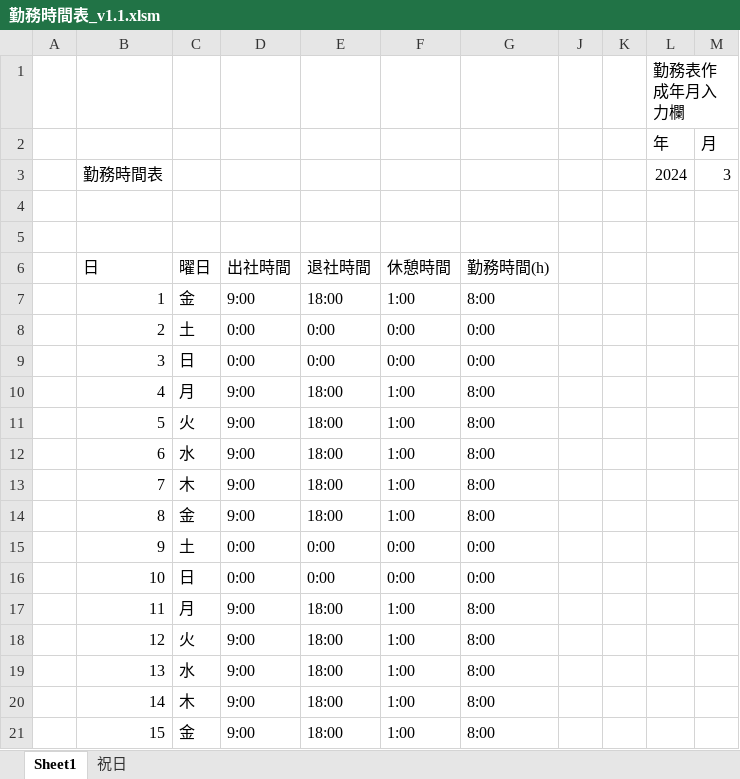
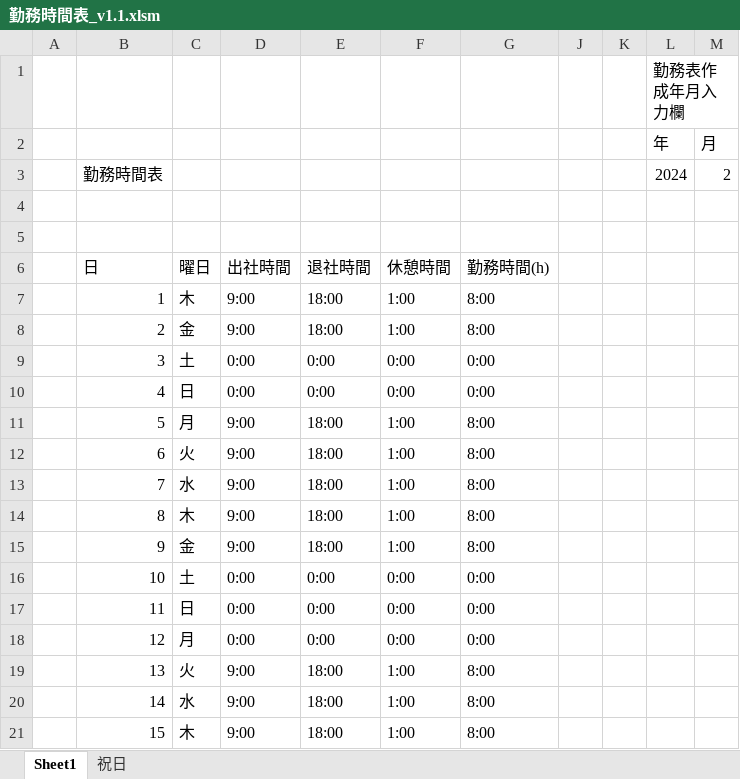
Before and after one commit to nogizakapython/ExcelVBA, an Excel workbook: 勤務時間表_v1.1.xlsm, sheet Sheet1, drawn as a sheet; only a part is shown; values as stored, in another font and other column widths than the file's, no cell formats; charts and pictures not drawn; the diff covers the shown part only; the diff names each change by its address in the sheet, - before the commit and + after, or states it on an @@ line.

Commit message:
Modefy20240211

```diff
--- a/勤務時間表_v1.1.xlsm (sheet Sheet1)
+++ b/勤務時間表_v1.1.xlsm (sheet Sheet1)
-M3: 3
+M3: 2
-C7 (曜日): 金
+C7 (曜日): 木
-C8 (曜日): 土
+C8 (曜日): 金
-D8 (出社時間): 0:00
+D8 (出社時間): 9:00
-E8 (退社時間): 0:00
+E8 (退社時間): 18:00
-F8 (休憩時間): 0:00
+F8 (休憩時間): 1:00
-G8 (勤務時間(h)): 0:00
+G8 (勤務時間(h)): 8:00
-C9 (曜日): 日
+C9 (曜日): 土
-C10 (曜日): 月
+C10 (曜日): 日
-D10 (出社時間): 9:00
+D10 (出社時間): 0:00
-E10 (退社時間): 18:00
+E10 (退社時間): 0:00
-F10 (休憩時間): 1:00
+F10 (休憩時間): 0:00
-G10 (勤務時間(h)): 8:00
+G10 (勤務時間(h)): 0:00
-C11 (曜日): 火
+C11 (曜日): 月
-C12 (曜日): 水
+C12 (曜日): 火
-C13 (曜日): 木
+C13 (曜日): 水
-C14 (曜日): 金
+C14 (曜日): 木
-C15 (曜日): 土
+C15 (曜日): 金
-D15 (出社時間): 0:00
+D15 (出社時間): 9:00
-E15 (退社時間): 0:00
+E15 (退社時間): 18:00
-F15 (休憩時間): 0:00
+F15 (休憩時間): 1:00
-G15 (勤務時間(h)): 0:00
+G15 (勤務時間(h)): 8:00
-C16 (曜日): 日
+C16 (曜日): 土
-C17 (曜日): 月
+C17 (曜日): 日
-D17:D18 (出社時間): 9:00
+D17:D18 (出社時間): 0:00
-E17:E18 (退社時間): 18:00
+E17:E18 (退社時間): 0:00
-F17:F18 (休憩時間): 1:00
+F17:F18 (休憩時間): 0:00
-G17:G18 (勤務時間(h)): 8:00
+G17:G18 (勤務時間(h)): 0:00
-C18 (曜日): 火
+C18 (曜日): 月
-C19 (曜日): 水
+C19 (曜日): 火
-C20 (曜日): 木
+C20 (曜日): 水
-C21 (曜日): 金
+C21 (曜日): 木
```
Also changed, not shown: 43 edited cells elsewhere in this sheet, cell formats, hidden cells, charts or pictures.
